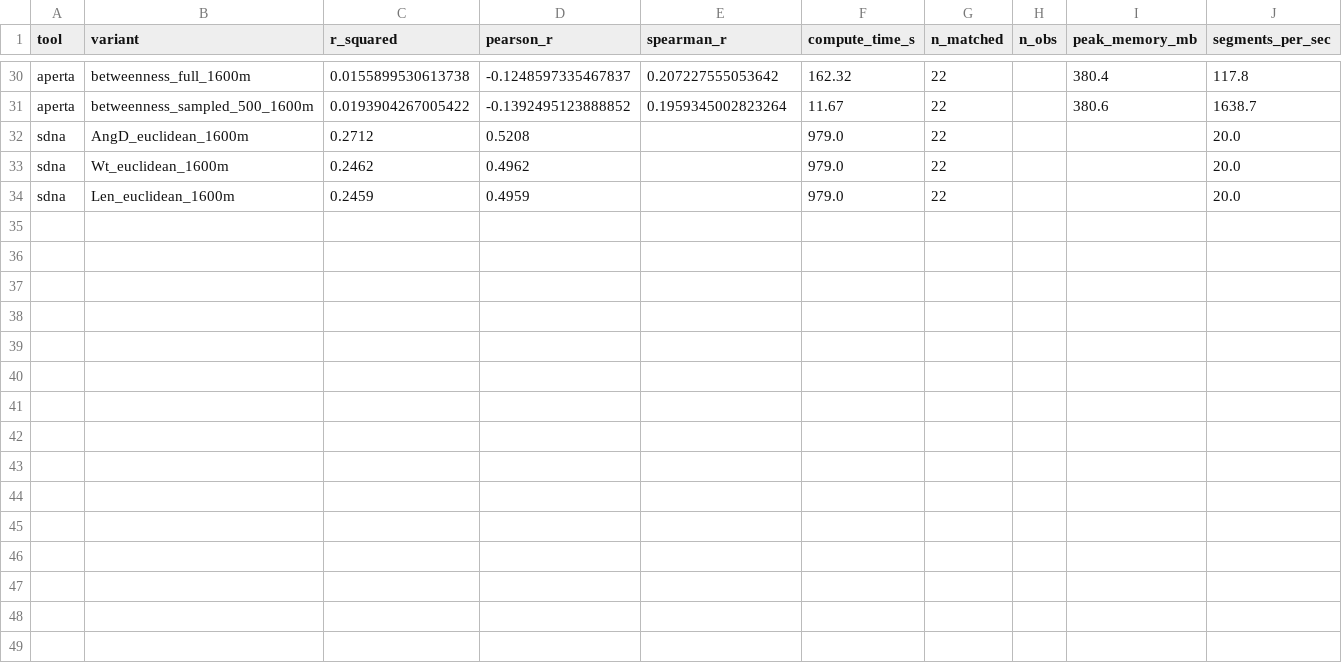
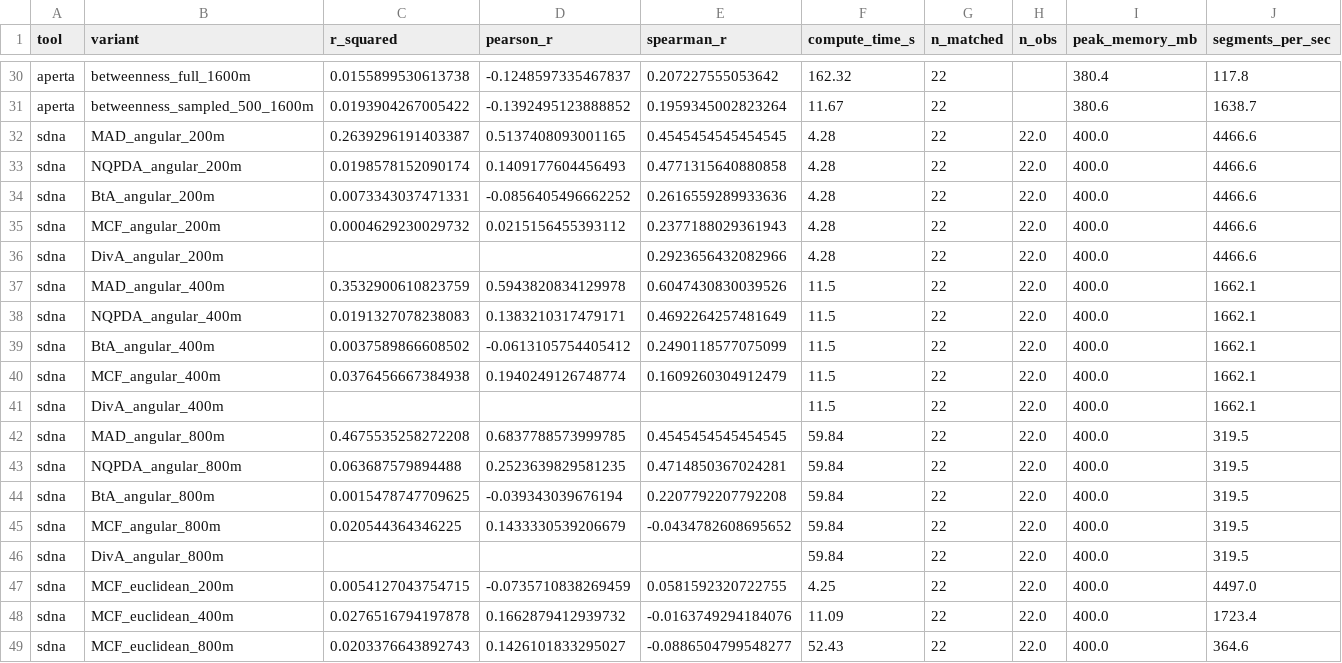
Before and after one commit to Robinlovelace/cenbench, a CSV file: results/leuven_results.csv, drawn as a sheet; only a part is shown, gaps mark what is left out; removed rows and columns are numbered as before the commit, all else as after; the diff names each change by its address in the sheet, - before the commit and + after, or states it on an @@ line.

Commit message:
Multi-threaded sDNA benchmark results + restructure
- Run multi-threaded sDNA benchmark (9 configs, hybrid mode)
- Remove old single-threaded 979s results, add 18 new OpenMP rows
- Fix benchmark: remove ,n suffix (caused 10x slowdown),
  cont -> hybrid (50x faster), DEVNULL (avoid pipe deadlock)
- sDNA MAD_angular_800m: R²=0.468, 60s (was 979s single-threaded)
- Restructure README.qmd: separate gravity section 3.3 with
  dedicated figure, remove commentary from results sections
- Update Abstract, Discussion, Conclusion with new sDNA results
- Add sdna color to barplot

```diff
--- a/results/leuven_results.csv
+++ b/results/leuven_results.csv
-row 32: sdna | AngD_euclidean_1600m | 0.2712 | 0.5208 |  | 979.0 | 22 |  |  | 20.0
-row 33: sdna | Wt_euclidean_1600m | 0.2462 | 0.4962 |  | 979.0 | 22 |  |  | 20.0
-row 34: sdna | Len_euclidean_1600m | 0.2459 | 0.4959 |  | 979.0 | 22 |  |  | 20.0
+row 32: sdna | MAD_angular_200m | 0.2639296191403387 | 0.5137408093001165 | 0.4545454545454545 | 4.28 | 22 | 22.0 | 400.0 | 4466.6
+row 33: sdna | NQPDA_angular_200m | 0.0198578152090174 | 0.1409177604456493 | 0.4771315640880858 | 4.28 | 22 | 22.0 | 400.0 | 4466.6
+row 34: sdna | BtA_angular_200m | 0.0073343037471331 | -0.0856405496662252 | 0.2616559289933636 | 4.28 | 22 | 22.0 | 400.0 | 4466.6
+row 35: sdna | MCF_angular_200m | 0.0004629230029732 | 0.0215156455393112 | 0.2377188029361943 | 4.28 | 22 | 22.0 | 400.0 | 4466.6
+row 36: sdna | DivA_angular_200m |  |  | 0.2923656432082966 | 4.28 | 22 | 22.0 | 400.0 | 4466.6
+row 37: sdna | MAD_angular_400m | 0.3532900610823759 | 0.5943820834129978 | 0.6047430830039526 | 11.5 | 22 | 22.0 | 400.0 | 1662.1
+row 38: sdna | NQPDA_angular_400m | 0.0191327078238083 | 0.1383210317479171 | 0.4692264257481649 | 11.5 | 22 | 22.0 | 400.0 | 1662.1
+row 39: sdna | BtA_angular_400m | 0.0037589866608502 | -0.0613105754405412 | 0.2490118577075099 | 11.5 | 22 | 22.0 | 400.0 | 1662.1
+row 40: sdna | MCF_angular_400m | 0.0376456667384938 | 0.1940249126748774 | 0.1609260304912479 | 11.5 | 22 | 22.0 | 400.0 | 1662.1
+row 41: sdna | DivA_angular_400m |  |  |  | 11.5 | 22 | 22.0 | 400.0 | 1662.1
+row 42: sdna | MAD_angular_800m | 0.4675535258272208 | 0.6837788573999785 | 0.4545454545454545 | 59.84 | 22 | 22.0 | 400.0 | 319.5
+row 43: sdna | NQPDA_angular_800m | 0.063687579894488 | 0.2523639829581235 | 0.4714850367024281 | 59.84 | 22 | 22.0 | 400.0 | 319.5
+row 44: sdna | BtA_angular_800m | 0.0015478747709625 | -0.039343039676194 | 0.2207792207792208 | 59.84 | 22 | 22.0 | 400.0 | 319.5
+row 45: sdna | MCF_angular_800m | 0.020544364346225 | 0.1433330539206679 | -0.0434782608695652 | 59.84 | 22 | 22.0 | 400.0 | 319.5
+row 46: sdna | DivA_angular_800m |  |  |  | 59.84 | 22 | 22.0 | 400.0 | 319.5
+row 47: sdna | MCF_euclidean_200m | 0.0054127043754715 | -0.0735710838269459 | 0.0581592320722755 | 4.25 | 22 | 22.0 | 400.0 | 4497.0
+row 48: sdna | MCF_euclidean_400m | 0.0276516794197878 | 0.1662879412939732 | -0.0163749294184076 | 11.09 | 22 | 22.0 | 400.0 | 1723.4
+row 49: sdna | MCF_euclidean_800m | 0.0203376643892743 | 0.1426101833295027 | -0.0886504799548277 | 52.43 | 22 | 22.0 | 400.0 | 364.6
```
Also changed, not shown: results/sdna_results.csv, 5 other files.
